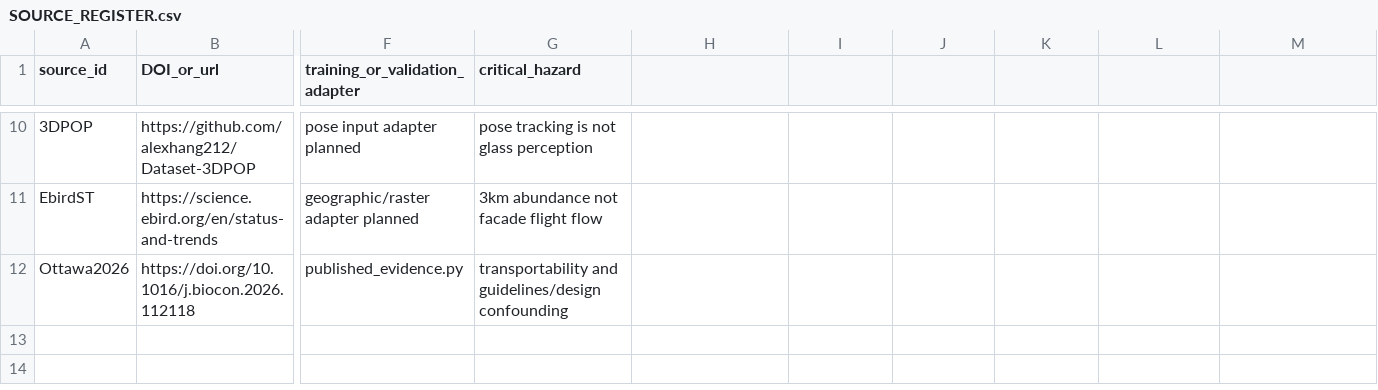
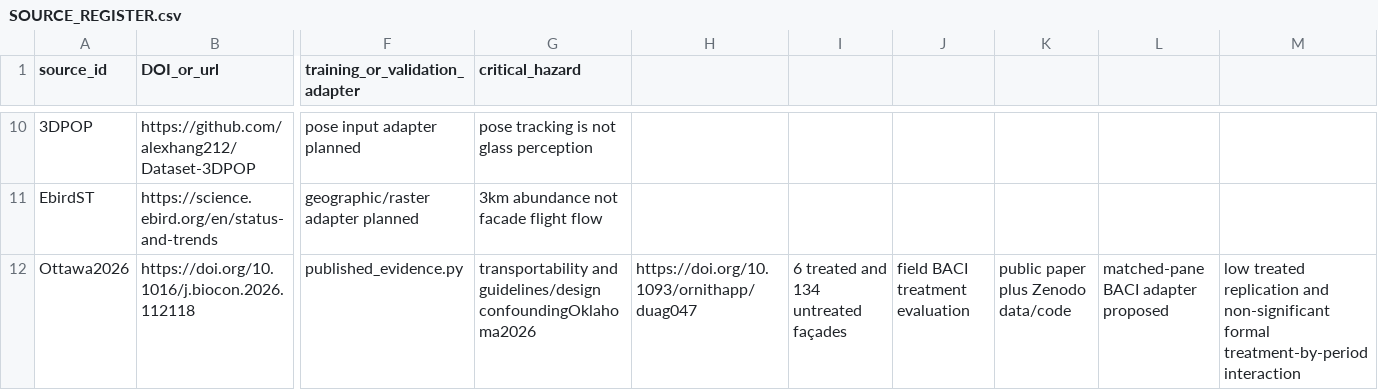
Before and after one commit to starright00631-dev/bird, a CSV file: docs/SOURCE_REGISTER.csv, drawn as a sheet; only a part is shown, gaps mark what is left out; the diff names each change by its address in the sheet, - before the commit and + after, or states it on an @@ line.

Commit message:
Register Oklahoma marker treatment field study

```diff
--- a/docs/SOURCE_REGISTER.csv
+++ b/docs/SOURCE_REGISTER.csv
-G12 (critical_hazard): …and guidelines/design confounding
+G12 (critical_hazard): …and guidelines/design confoundingOklahoma2026
-H12: (empty)
+H12: https://doi.org/10.1093/ornithapp/duag047
-I12: (empty)
+I12: 6 treated and 134 untreated façades
-J12: (empty)
+J12: field BACI treatment evaluation
-K12: (empty)
+K12: public paper plus Zenodo data/code
-L12: (empty)
+L12: matched-pane BACI adapter proposed
-M12: (empty)
+M12: low treated replication and non-significant formal treatment-by-period interaction
```
